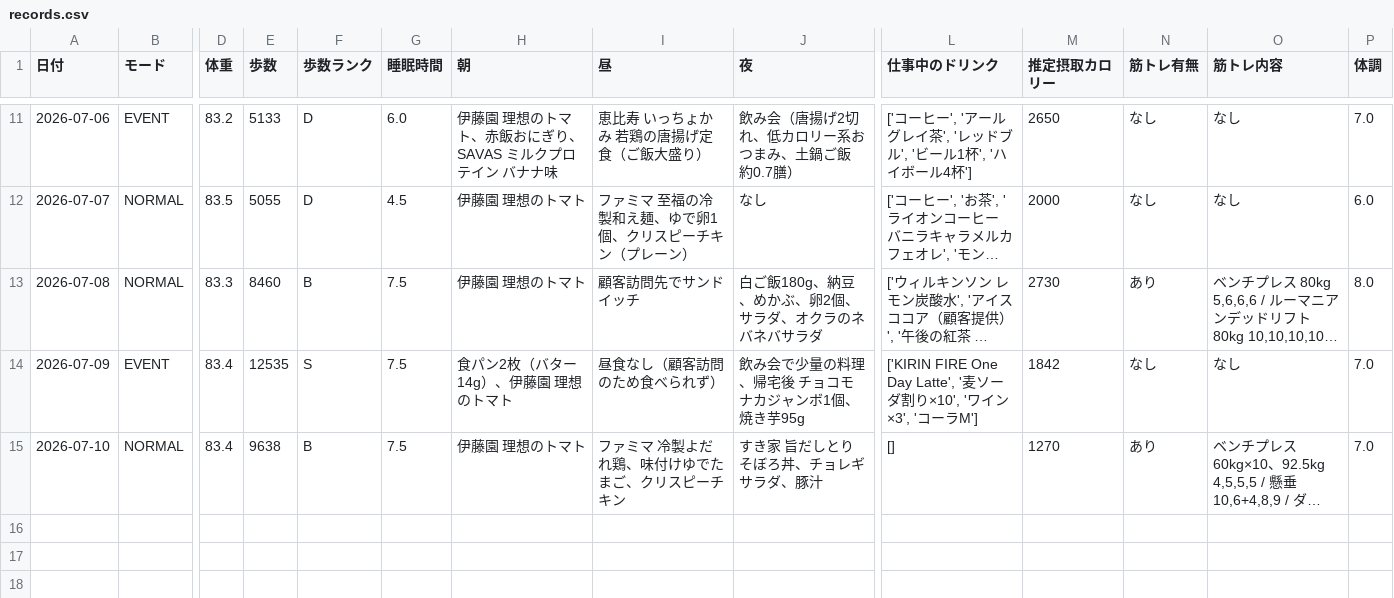
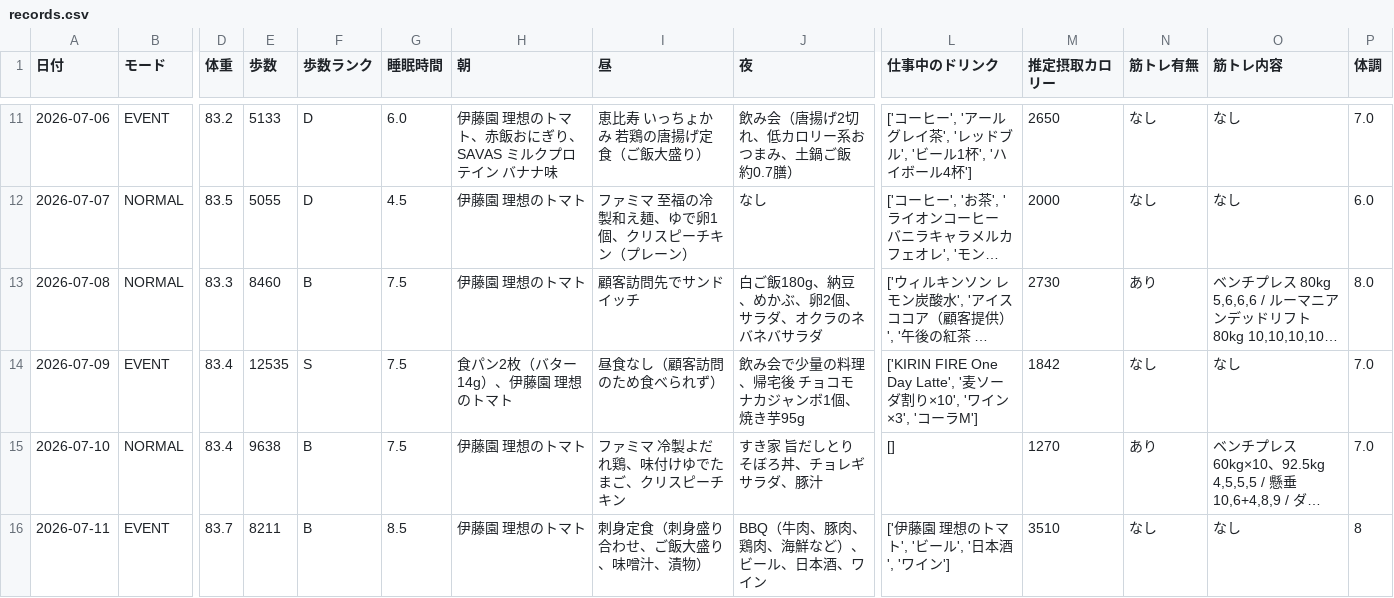
Before and after one commit to ZOEykyk/body-recomp-dashboard, a CSV file: records.csv, drawn as a sheet; only a part is shown, gaps mark what is left out; long unchanged cells end in …; rows hold the shown columns only; the diff names each change by its address in the sheet, - before the commit and + after, or states it on an @@ line.

Commit message:
Update records.csv from Streamlit app

```diff
--- a/records.csv
+++ b/records.csv
+row 16: 2026-07-11 | EVENT | 83.7 | 8211 | B | 8.5 | 伊藤園 理想のトマト | 刺身定食（刺身盛り合わせ、ご飯大盛り、味噌汁、漬物） | BBQ（牛肉、豚肉、鶏肉、海鮮など）、ビール、日本酒、ワイン | ['伊藤園 理想のトマト', 'ビール', '日本酒', 'ワイン'] | 3510 | なし | なし | 8
```
